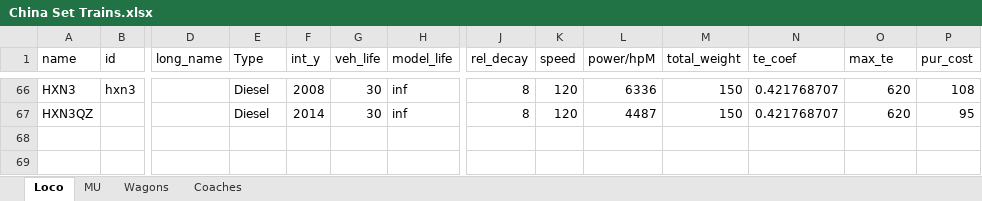
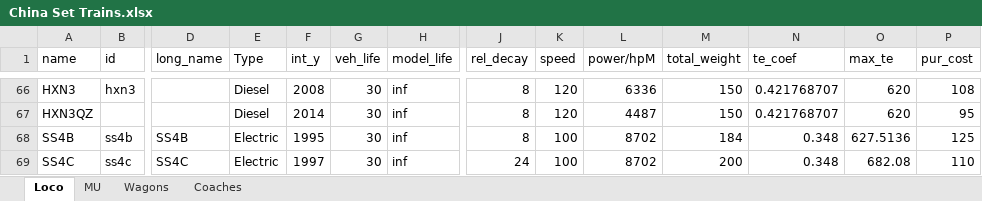
Before and after one commit to OpenTTD-China-Set/China-Set-Trains, an Excel workbook: docs/China Set Trains.xlsx, sheet Loco, drawn as a sheet; only a part is shown, gaps mark what is left out; values as stored, in another font and other column widths than the file's, no borders; rows hold the shown columns only; the diff names each change by its address in the sheet, - before the commit and + after, or states it on an @@ line.

```diff
--- a/docs/China Set Trains.xlsx (sheet Loco)
+++ b/docs/China Set Trains.xlsx (sheet Loco)
+row 68: SS4B | ss4b | SS4B | Electric | 1995 | 30 | inf | 8 | 100 | 8702 | 184 | 0.348 | 627.5136 | 125
+row 69: SS4C | ss4c | SS4C | Electric | 1997 | 30 | inf | 24 | 100 | 8702 | 200 | 0.348 | 682.08 | 110
```
Also changed, not shown: 32 other files.
